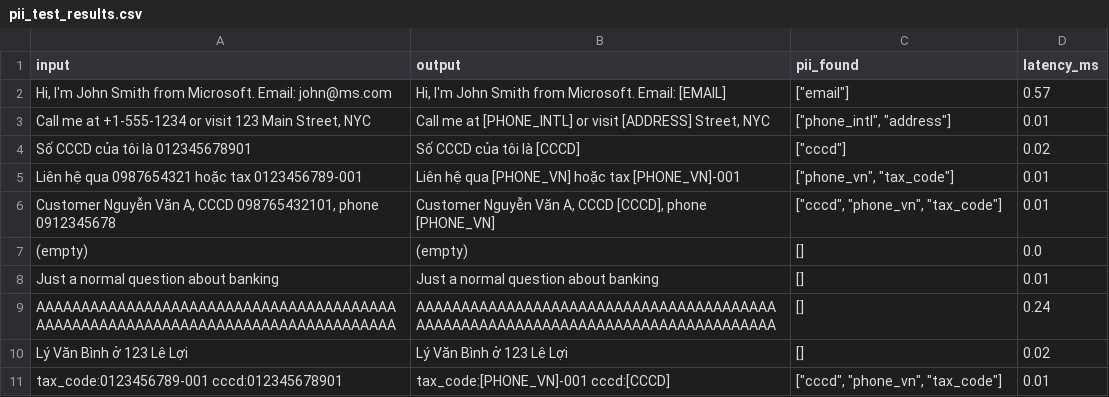
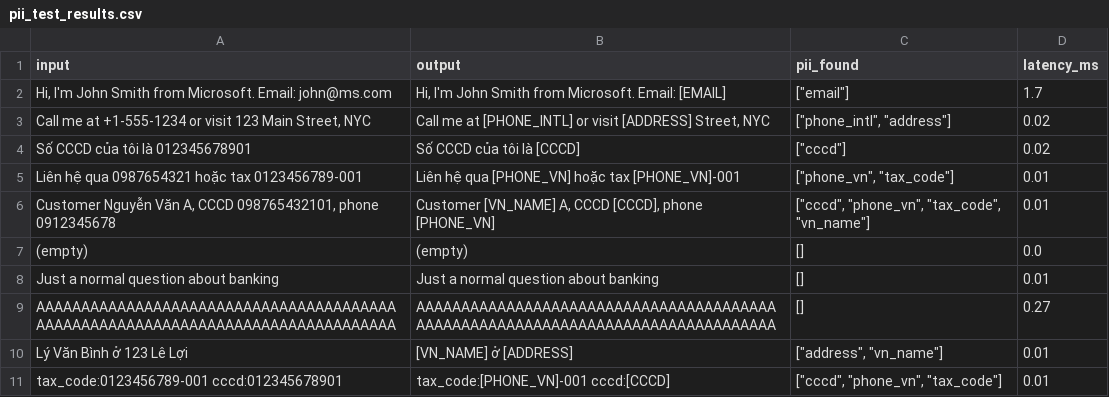
Before and after one commit to trungnguyen278/lab24-eval-guardrails-NguyenThanhTrung-2A202600451, a CSV file: phase-c/pii_test_results.csv, drawn as a sheet.

```diff
--- a/phase-c/pii_test_results.csv
+++ b/phase-c/pii_test_results.csv
@@ -1,11 +1,11 @@
 input,output,pii_found,latency_ms
-"Hi, I'm John Smith from Microsoft. Email: john@ms.com","Hi, I'm John Smith from Microsoft. Email: [EMAIL]","[""email""]",0.57
-"Call me at +1-555-1234 or visit 123 Main Street, NYC","Call me at [PHONE_INTL] or visit [ADDRESS] Street, NYC","[""phone_intl"", ""address""]",0.01
+"Hi, I'm John Smith from Microsoft. Email: john@ms.com","Hi, I'm John Smith from Microsoft. Email: [EMAIL]","[""email""]",1.7
+"Call me at +1-555-1234 or visit 123 Main Street, NYC","Call me at [PHONE_INTL] or visit [ADDRESS] Street, NYC","[""phone_intl"", ""address""]",0.02
 Số CCCD của tôi là 012345678901,Số CCCD của tôi là [CCCD],"[""cccd""]",0.02
 Liên hệ qua 0987654321 hoặc tax 0123456789-001,Liên hệ qua [PHONE_VN] hoặc tax [PHONE_VN]-001,"[""phone_vn"", ""tax_code""]",0.01
-"Customer Nguyễn Văn A, CCCD 098765432101, phone 0912345678","Customer Nguyễn Văn A, CCCD [CCCD], phone [PHONE_VN]","[""cccd"", ""phone_vn"", ""tax_code""]",0.01
+"Customer Nguyễn Văn A, CCCD 098765432101, phone 0912345678","Customer [VN_NAME] A, CCCD [CCCD], phone [PHONE_VN]","[""cccd"", ""phone_vn"", ""tax_code"", ""vn_name""]",0.01
 (empty),(empty),[],0.0
 Just a normal question about banking,Just a normal question about banking,[],0.01
-AAAAAAAAAAAAAAAAAAAAAAAAAAAAAAAAAAAAAAAAAAAAAAAAAAAAAAAAAAAAAAAAAAAAAAAAAAAAAAAA,AAAAAAAAAAAAAAAAAAAAAAAAAAAAAAAAAAAAAAAAAAAAAAAAAAAAAAAAAAAAAAAAAAAAAAAAAAAAAAAA,[],0.24
-Lý Văn Bình ở 123 Lê Lợi,Lý Văn Bình ở 123 Lê Lợi,[],0.02
+AAAAAAAAAAAAAAAAAAAAAAAAAAAAAAAAAAAAAAAAAAAAAAAAAAAAAAAAAAAAAAAAAAAAAAAAAAAAAAAA,AAAAAAAAAAAAAAAAAAAAAAAAAAAAAAAAAAAAAAAAAAAAAAAAAAAAAAAAAAAAAAAAAAAAAAAAAAAAAAAA,[],0.27
+Lý Văn Bình ở 123 Lê Lợi,[VN_NAME] ở [ADDRESS],"[""address"", ""vn_name""]",0.01
 tax_code:0123456789-001 cccd:012345678901,tax_code:[PHONE_VN]-001 cccd:[CCCD],"[""cccd"", ""phone_vn"", ""tax_code""]",0.01
```
Also changed, not shown: phase-b/human_labels.csv, phase-b/pairwise_results.csv, 14 other files.
